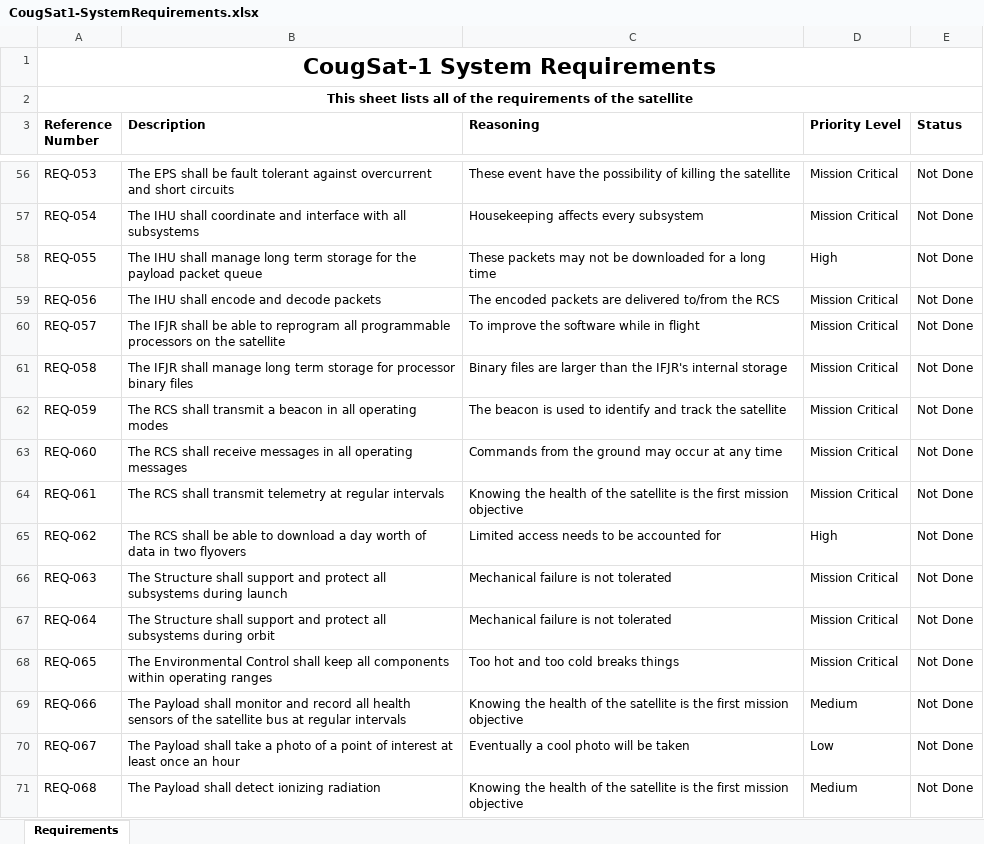
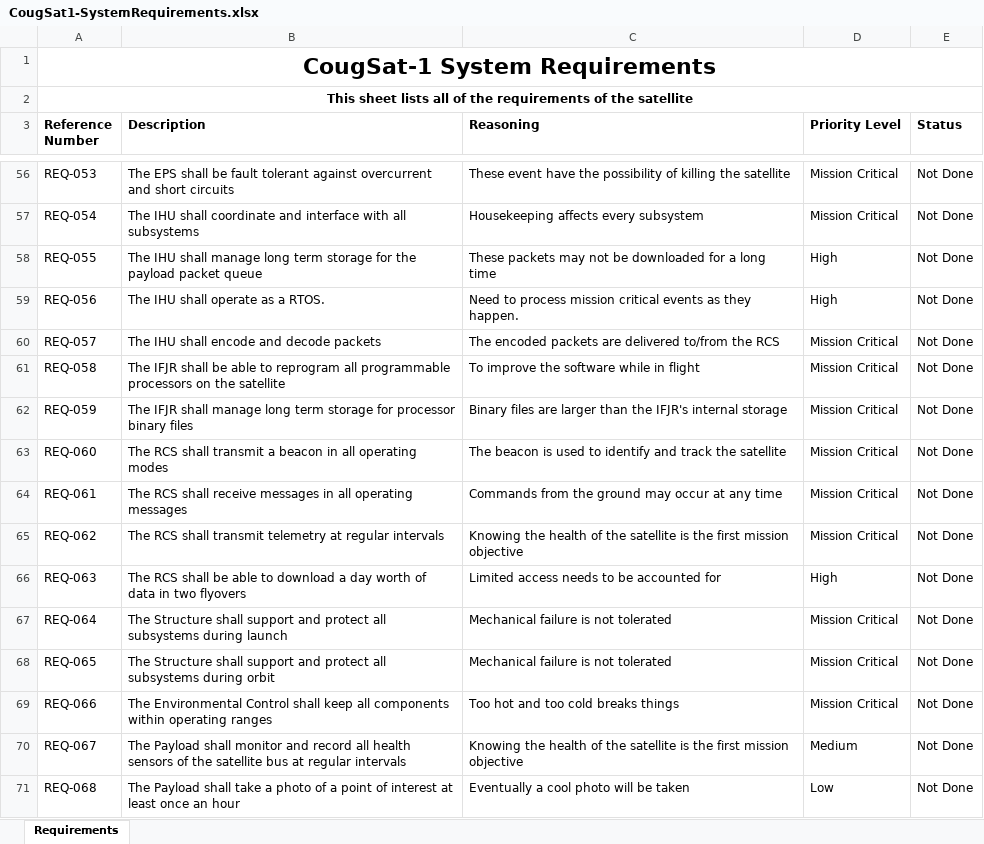
Before and after one commit to CougsInSpace/CougSat1-Hardware, an Excel workbook: CougSat1/CougSat1-SystemRequirements.xlsx, sheet Requirements, drawn as a sheet; only a part is shown, gaps mark what is left out; values as stored, in another font and other column widths than the file's, no borders; the diff covers the shown part only; the diff names each change by its address in the sheet, - before the commit and + after, or states it on an @@ line.

Commit message:
added an IHU requirement

```diff
--- a/CougSat1/CougSat1-SystemRequirements.xlsx (sheet Requirements)
+++ b/CougSat1/CougSat1-SystemRequirements.xlsx (sheet Requirements)
-B59 (Description): The IHU shall encode and decode packets
+B59 (Description): The IHU shall operate as a RTOS.
-C59 (Reasoning): The encoded packets are delivered to/from the RCS
+C59 (Reasoning): Need to process mission critical events as they happen.
-D59 (Priority Level): Mission Critical
+D59 (Priority Level): High
-B60 (Description): The IFJR shall be able to reprogram all programmable processors on the satellite
+B60 (Description): The IHU shall encode and decode packets
-C60 (Reasoning): To improve the software while in flight
+C60 (Reasoning): The encoded packets are delivered to/from the RCS
-B61 (Description): …IFJR shall manage long term storage for processor binary files
+B61 (Description): …IFJR shall be able to reprogram all programmable processors on the satellite
-C61 (Reasoning): Binary files are larger than the IFJR's internal storage
+C61 (Reasoning): To improve the software while in flight
-B62 (Description): The RCS shall transmit a beacon in all operating modes
+B62 (Description): The IFJR shall manage long term storage for processor binary files
-C62 (Reasoning): The beacon is used to identify and track the satellite
+C62 (Reasoning): Binary files are larger than the IFJR's internal storage
-B63 (Description): …RCS shall receive messages in all operating messages
+B63 (Description): …RCS shall transmit a beacon in all operating modes
-C63 (Reasoning): Commands from the ground may occur at any time
+C63 (Reasoning): The beacon is used to identify and track the satellite
-B64 (Description): …RCS shall transmit telemetry at regular intervals
+B64 (Description): …RCS shall receive messages in all operating messages
-C64 (Reasoning): Knowing the health of the satellite is the first mission objective
+C64 (Reasoning): Commands from the ground may occur at any time
-B65 (Description): …RCS shall be able to download a day worth of data in two flyovers
+B65 (Description): …RCS shall transmit telemetry at regular intervals
-C65 (Reasoning): Limited access needs to be accounted for
+C65 (Reasoning): Knowing the health of the satellite is the first mission objective
-D65 (Priority Level): High
+D65 (Priority Level): Mission Critical
-B66 (Description): The Structure shall support and protect all subsystems during launch
+B66 (Description): The RCS shall be able to download a day worth of data in two flyovers
-C66 (Reasoning): Mechanical failure is not tolerated
+C66 (Reasoning): Limited access needs to be accounted for
-D66 (Priority Level): Mission Critical
+D66 (Priority Level): High
-B67 (Description): …subsystems during orbit
+B67 (Description): …subsystems during launch
-B68 (Description): The Environmental Control shall keep all components within operating ranges
+B68 (Description): The Structure shall support and protect all subsystems during orbit
-C68 (Reasoning): Too hot and too cold breaks things
+C68 (Reasoning): Mechanical failure is not tolerated
-B69 (Description): The Payload shall monitor and record all health sensors of the satellite bus at regular intervals
+B69 (Description): The Environmental Control shall keep all components within operating ranges
-C69 (Reasoning): Knowing the health of the satellite is the first mission objective
+C69 (Reasoning): Too hot and too cold breaks things
-D69 (Priority Level): Medium
+D69 (Priority Level): Mission Critical
-B70 (Description): …Payload shall take a photo of a point of interest at least once an hour
+B70 (Description): …Payload shall monitor and record all health sensors of the satellite bus at regular intervals
-C70 (Reasoning): Eventually a cool photo will be taken
+C70 (Reasoning): Knowing the health of the satellite is the first mission objective
-D70 (Priority Level): Low
+D70 (Priority Level): Medium
-B71 (Description): …Payload shall detect ionizing radiation
+B71 (Description): …Payload shall take a photo of a point of interest at least once an hour
-C71 (Reasoning): Knowing the health of the satellite is the first mission objective
+C71 (Reasoning): Eventually a cool photo will be taken
-D71 (Priority Level): Medium
+D71 (Priority Level): Low
```
Also changed, not shown: 1 added row and 17 edited cells elsewhere in this sheet.
